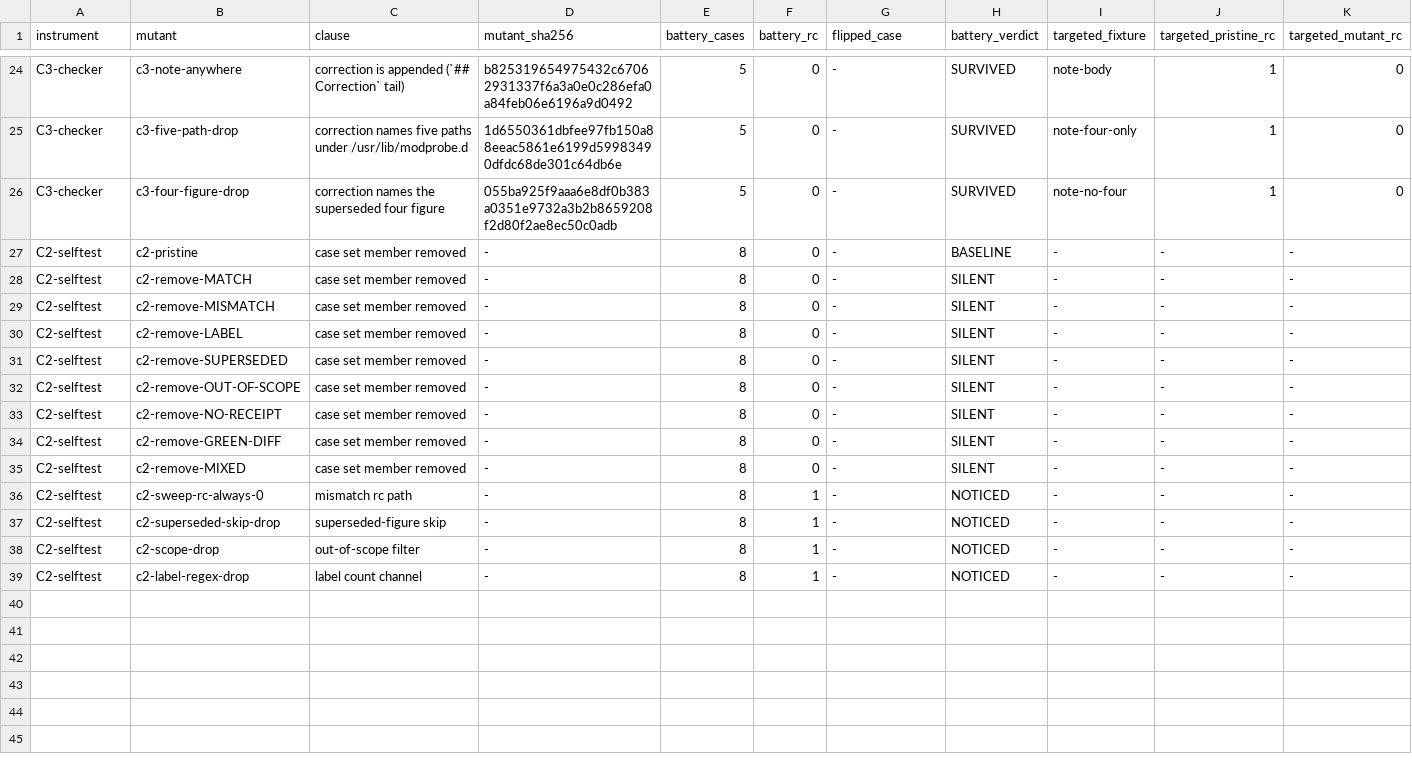
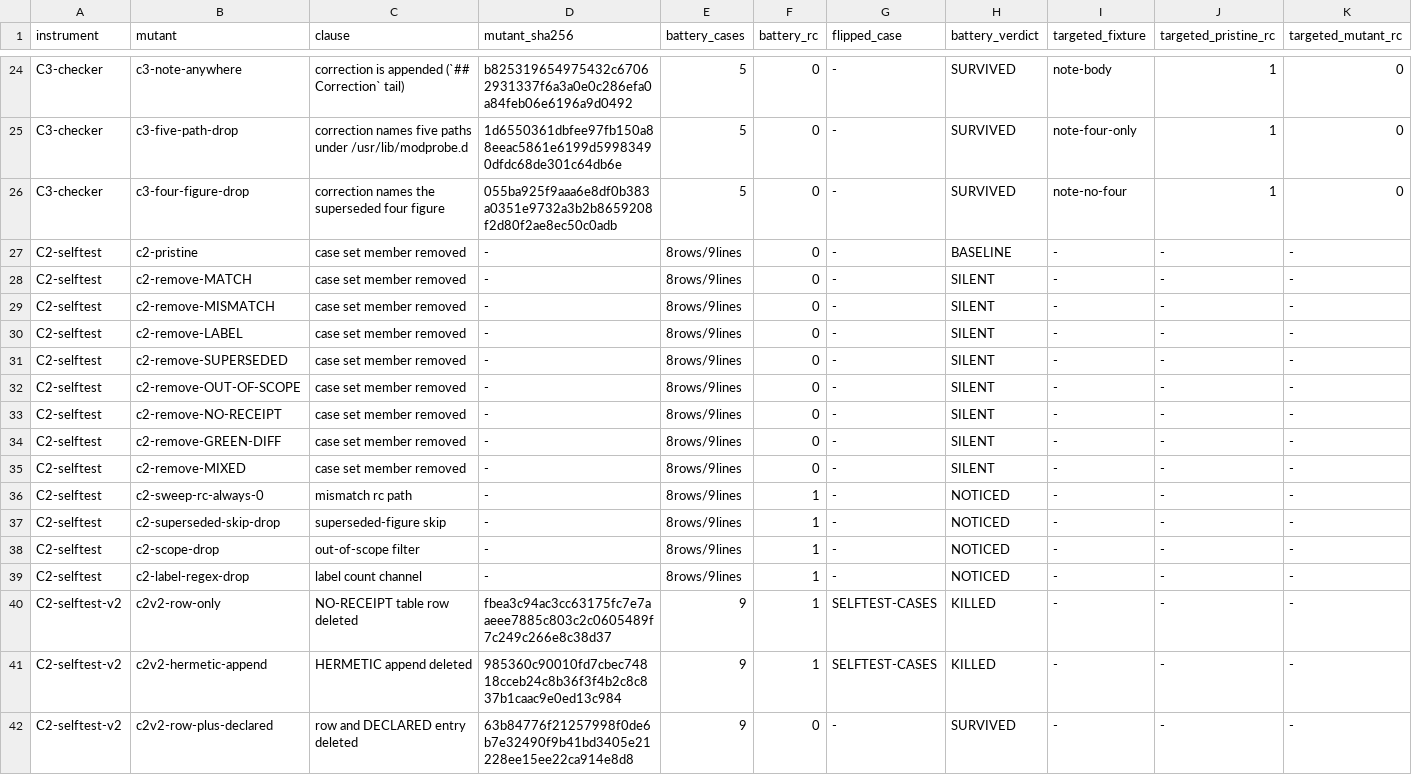
Before and after one commit to VeigaPunk/tsukuroi-shokunin, a TSV file: .ufo/waves/round-72/probes/M1Mutation/mutants.tsv, drawn as a sheet; only a part is shown, gaps mark what is left out; rows hold the shown columns only; the diff names each change by its address in the sheet, - before the commit and + after, or states it on an @@ line.

Commit message:
round-72: adopt E2GateSelftest v2 (10 cases incl. SELFTEST-CASES guard), receipts and doc corrections; note v2 supersession append-only

```diff
--- a/.ufo/waves/round-72/probes/M1Mutation/mutants.tsv
+++ b/.ufo/waves/round-72/probes/M1Mutation/mutants.tsv
-E27:E39 (battery_cases): 8
+E27:E39 (battery_cases): 8rows/9lines
+row 40: C2-selftest-v2 | c2v2-row-only | NO-RECEIPT table row deleted | fbea3c94ac3cc63175fc7e7aaeee7885c803c2c0605489f7c249c266e8c38d37 | 9 | 1 | SELFTEST-CASES | KILLED | - | - | -
+row 41: C2-selftest-v2 | c2v2-hermetic-append | HERMETIC append deleted | 985360c90010fd7cbec74818cceb24c8b36f3f4b2c8c837b1caac9e0ed13c984 | 9 | 1 | SELFTEST-CASES | KILLED | - | - | -
+row 42: C2-selftest-v2 | c2v2-row-plus-declared | row and DECLARED entry deleted | 63b84776f21257998f0de6b7e32490f9b41bd3405e21228ee15ee22ca914e8d8 | 9 | 0 | - | SURVIVED | - | - | -
```
Also changed, not shown: 13 other files.
